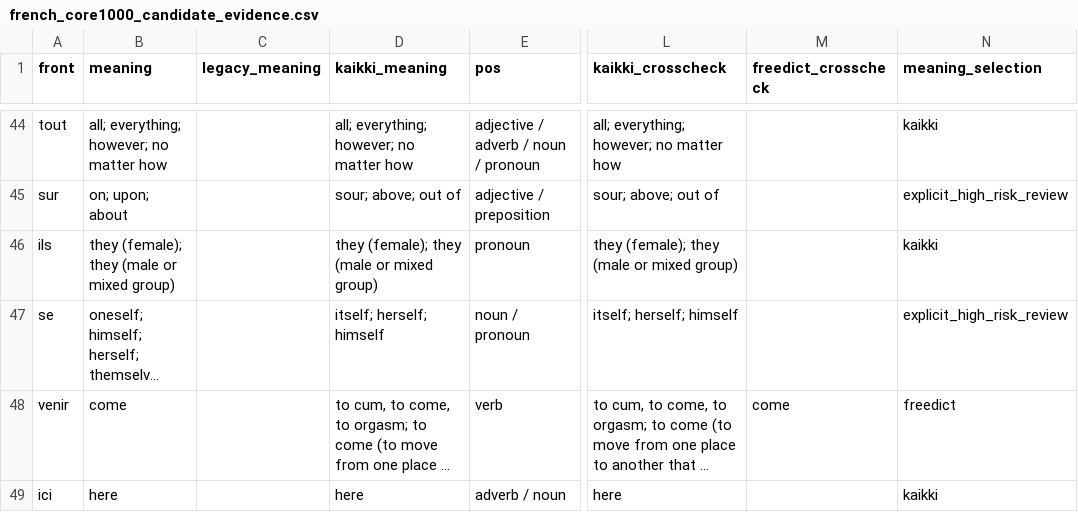
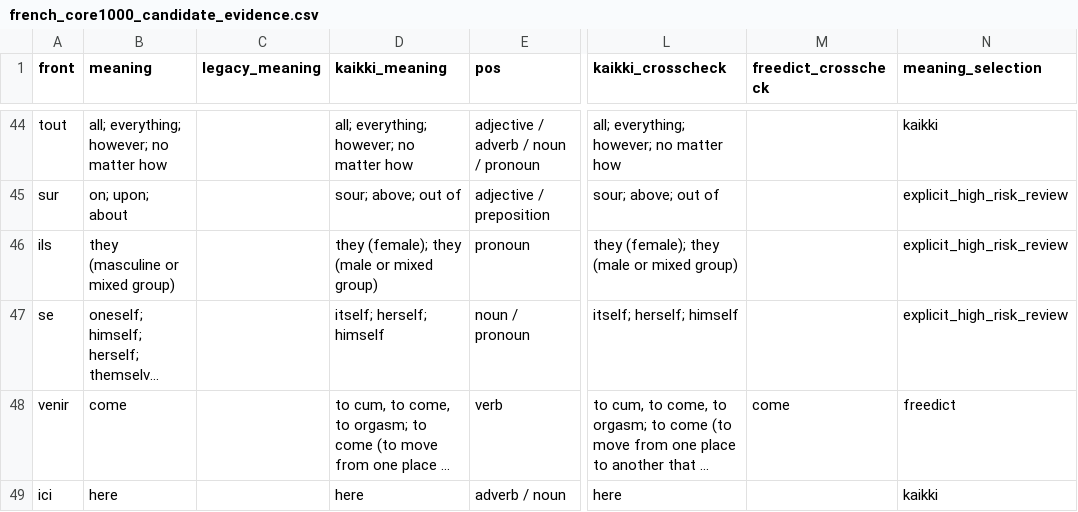
Before and after one commit to ualispublishing/learning, a CSV file: audit/french_core1000_candidate_evidence.csv, drawn as a sheet; only a part is shown, gaps mark what is left out; long unchanged cells end in …; the diff covers the shown part only; the diff names each change by its address in the sheet, - before the commit and + after, or states it on an @@ line.

```diff
--- a/audit/french_core1000_candidate_evidence.csv
+++ b/audit/french_core1000_candidate_evidence.csv
-B46 (meaning): they (female); they (male or mixed group)
+B46 (meaning): they (masculine or mixed group)
-N46 (meaning_selection): kaikki
+N46 (meaning_selection): explicit_high_risk_review
```
Also changed, not shown: 63 edited cells elsewhere in this file, audit/french_core1000_semantic_audit.csv, audit/french_core1000_semantic_review_queue.csv, 9 other files.
